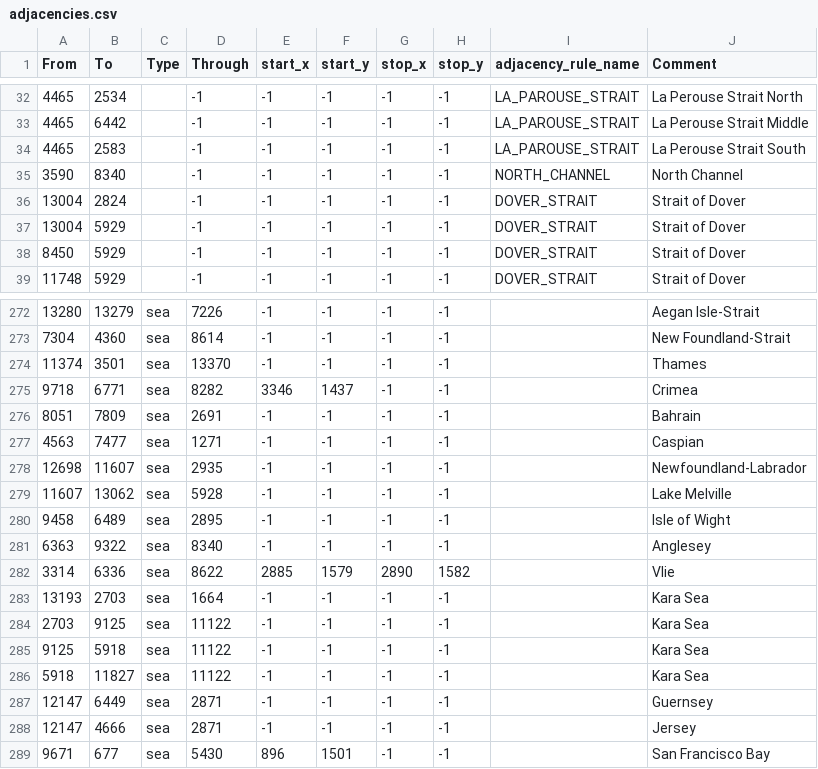
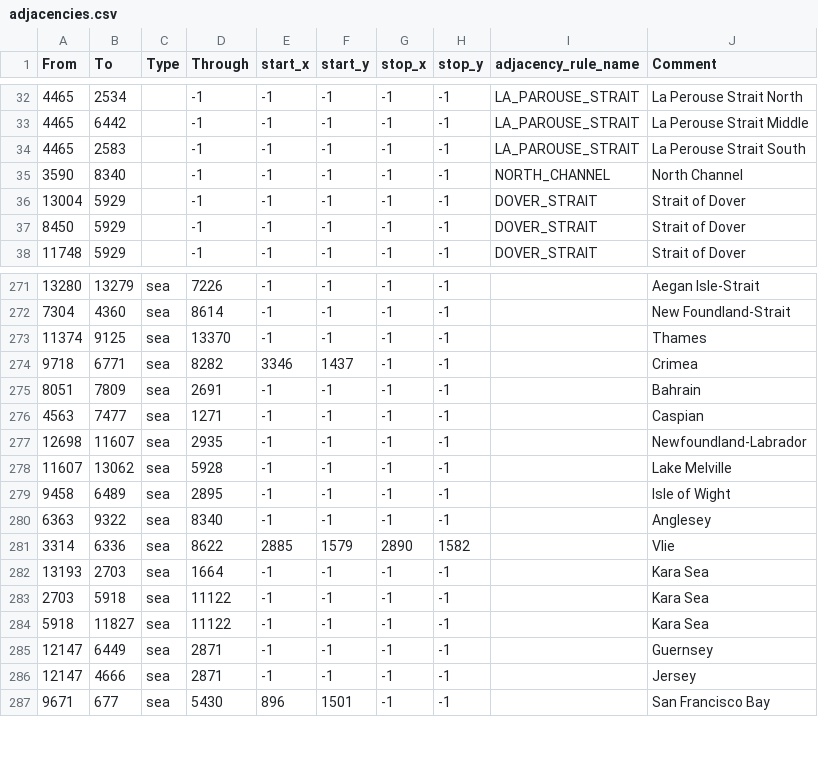
Before and after one commit to diosaurreal/tgwr-mod, a CSV file: map/adjacencies.csv, drawn as a sheet; only a part is shown, gaps mark what is left out.

Commit message:
Strait of Dover and Thames tweaks, might fix that bug Epic reported but I don't know

```diff
--- a/map/adjacencies.csv
+++ b/map/adjacencies.csv
@@ -35,3 +35,2 @@ From;To;Type;Through;start_x;start_y;stop_x;stop_y;adjacency_rule_name;Comment
 3590;8340;;-1;-1;-1;-1;-1;NORTH_CHANNEL;North Channel
-13004;2824;;-1;-1;-1;-1;-1;DOVER_STRAIT;Strait of Dover
 13004;5929;;-1;-1;-1;-1;-1;DOVER_STRAIT;Strait of Dover
@@ -273,3 +272,3 @@ From;To;Type;Through;start_x;start_y;stop_x;stop_y;adjacency_rule_name;Comment
 7304;4360;sea;8614;-1;-1;-1;-1;;New Foundland-Strait
-11374;3501;sea;13370;-1;-1;-1;-1;;Thames
+11374;9125;sea;13370;-1;-1;-1;-1;;Thames
 9718;6771;sea;8282;3346;1437;-1;-1;; Crimea
@@ -283,4 +282,3 @@ From;To;Type;Through;start_x;start_y;stop_x;stop_y;adjacency_rule_name;Comment
 13193;2703;sea;1664;-1;-1;-1;-1;;Kara Sea
-2703;9125;sea;11122;-1;-1;-1;-1;;Kara Sea
-9125;5918;sea;11122;-1;-1;-1;-1;;Kara Sea
+2703;5918;sea;11122;-1;-1;-1;-1;;Kara Sea
 5918;11827;sea;11122;-1;-1;-1;-1;;Kara Sea
```
Also changed, not shown: map/definition.csv, 9 other files.
